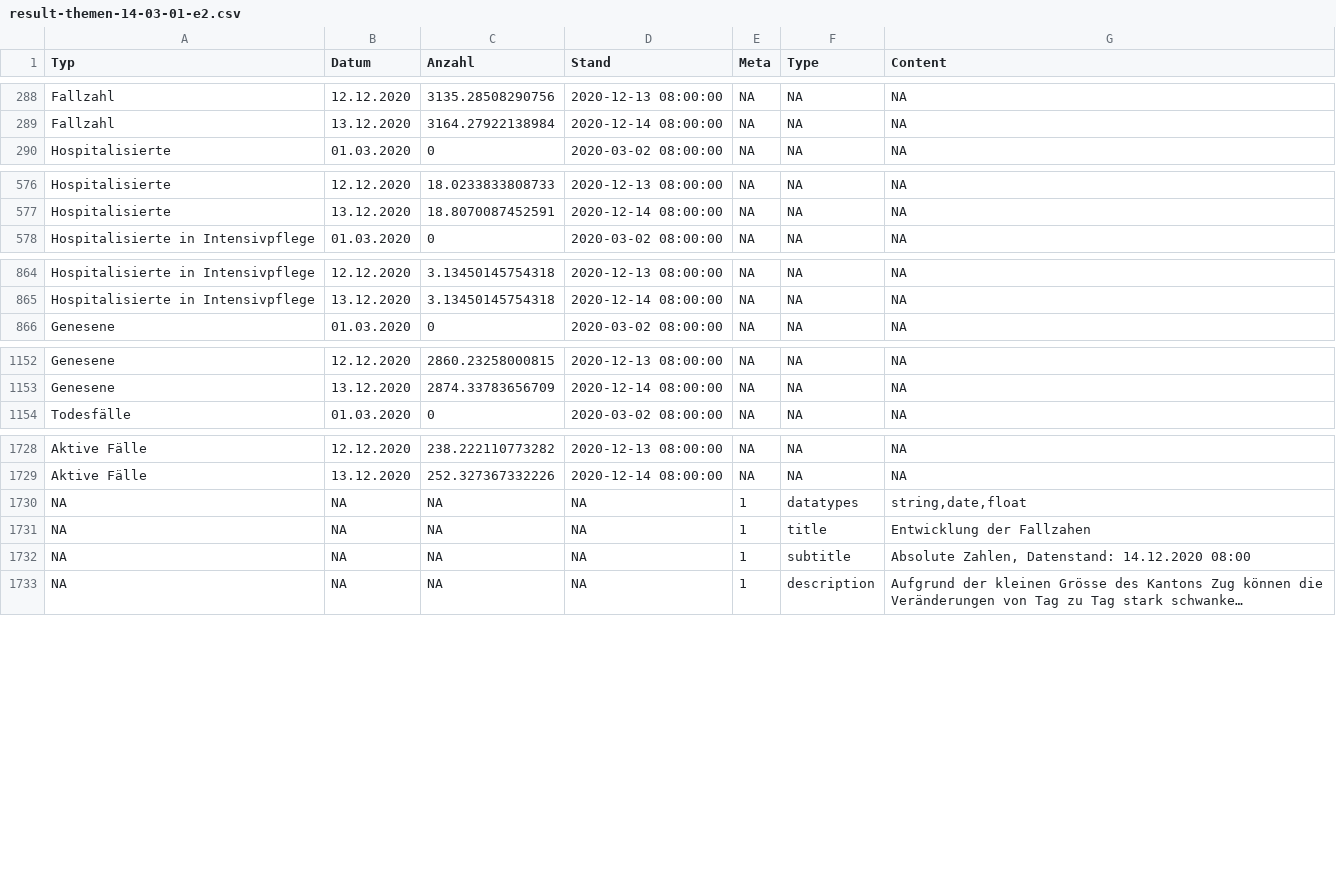
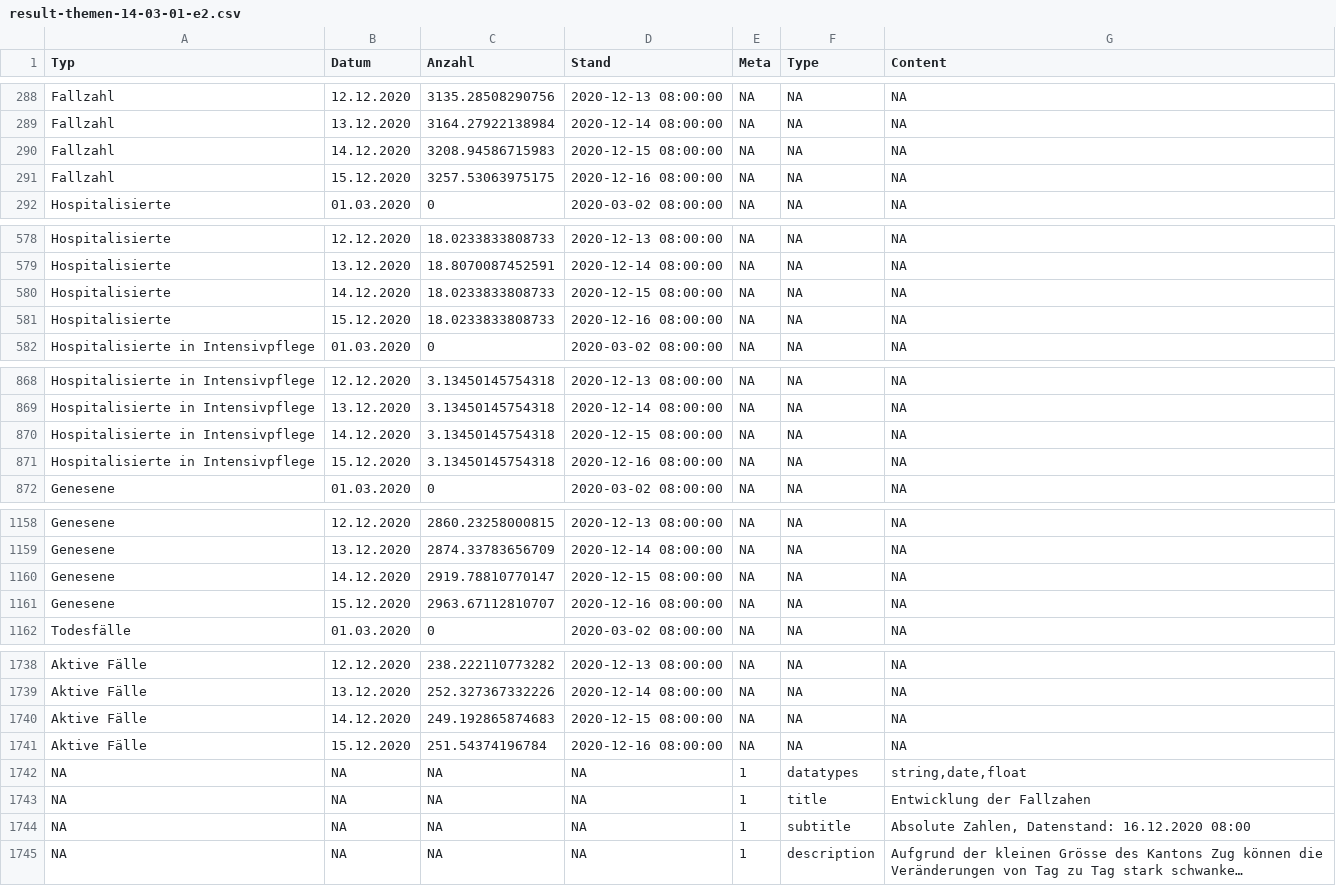
Before and after one commit to statzg/glibraries-stat-zug, a CSV file: data/result-themen-14-03-01-e2.csv, drawn as a sheet; only a part is shown, gaps mark what is left out; long unchanged cells end in …; addresses are those after the commit; the diff covers the shown part only; the diff names each change by its address in the sheet, - before the commit and + after, or states it on an @@ line.

Commit message:
data commit 20201216

```diff
--- a/data/result-themen-14-03-01-e2.csv
+++ b/data/result-themen-14-03-01-e2.csv
+row 290: Fallzahl | 14.12.2020 | 3208.94586715983 | 2020-12-15 08:00:00 | NA | NA | NA
+row 291: Fallzahl | 15.12.2020 | 3257.53063975175 | 2020-12-16 08:00:00 | NA | NA | NA
+row 580: Hospitalisierte | 14.12.2020 | 18.0233833808733 | 2020-12-15 08:00:00 | NA | NA | NA
+row 581: Hospitalisierte | 15.12.2020 | 18.0233833808733 | 2020-12-16 08:00:00 | NA | NA | NA
+row 870: Hospitalisierte in Intensivpflege | 14.12.2020 | 3.13450145754318 | 2020-12-15 08:00:00 | NA | NA | NA
+row 871: Hospitalisierte in Intensivpflege | 15.12.2020 | 3.13450145754318 | 2020-12-16 08:00:00 | NA | NA | NA
+row 1160: Genesene | 14.12.2020 | 2919.78810770147 | 2020-12-15 08:00:00 | NA | NA | NA
+row 1161: Genesene | 15.12.2020 | 2963.67112810707 | 2020-12-16 08:00:00 | NA | NA | NA
+row 1740: Aktive Fälle | 14.12.2020 | 249.192865874683 | 2020-12-15 08:00:00 | NA | NA | NA
+row 1741: Aktive Fälle | 15.12.2020 | 251.54374196784 | 2020-12-16 08:00:00 | NA | NA | NA
-G1744 (Content): Absolute Zahlen, Datenstand: 14.12.2020 08:00
+G1744 (Content): Absolute Zahlen, Datenstand: 16.12.2020 08:00
```
Also changed, not shown: 2 added rows elsewhere in this file, data/result-themen-14-03-01-e1.csv, data/result-themen-14-03-01-e3.csv, 46 other files.
